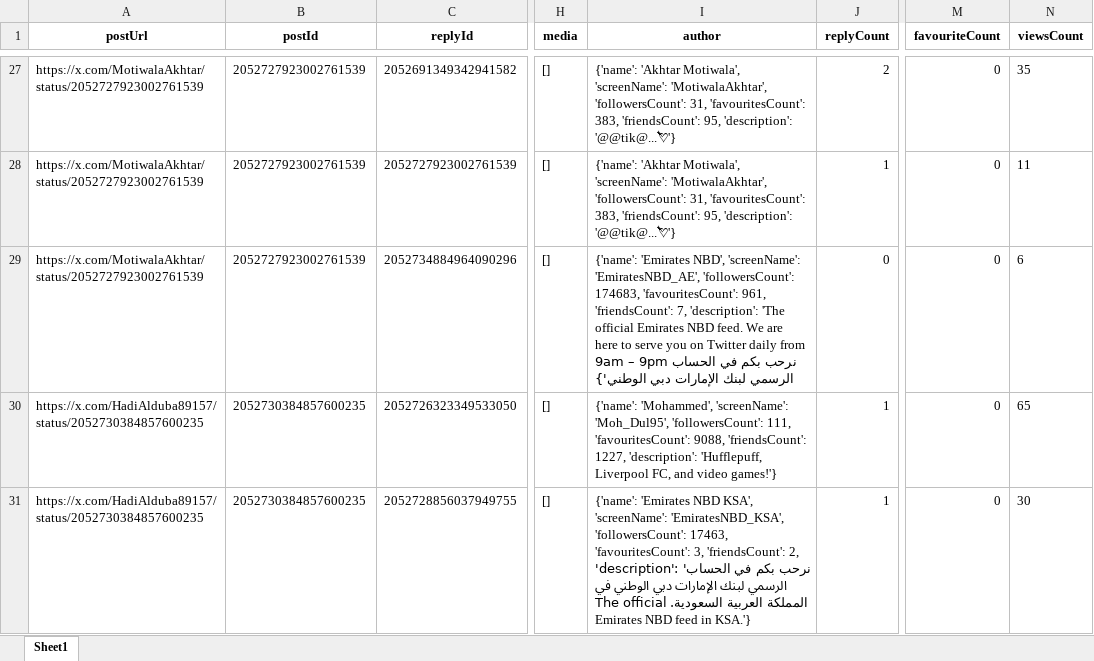
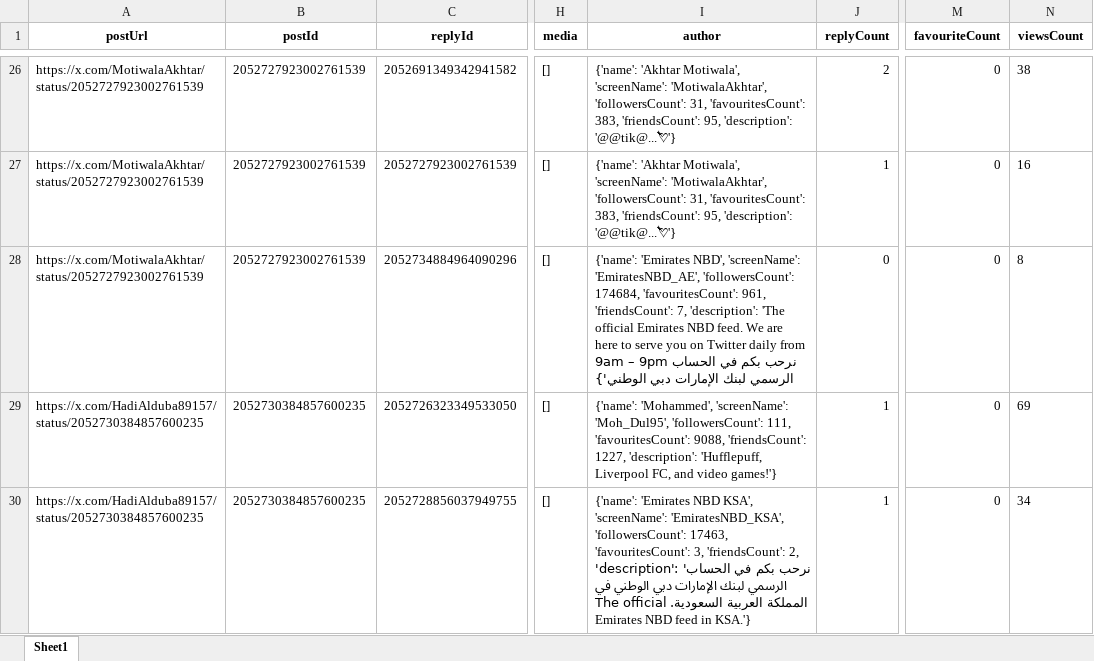
Before and after one commit to felixabraham670706/socialmedia, an Excel workbook: EI_ENDB_comments.xlsx, sheet Sheet1, drawn as a sheet; only a part is shown, gaps mark what is left out; values as stored, in another font and other column widths than the file's, no borders; addresses are those after the commit; the diff covers the shown part only; the diff names each change by its address in the sheet, - before the commit and + after, or states it on an @@ line.

```diff
--- a/EI_ENDB_comments.xlsx (sheet Sheet1)
+++ b/EI_ENDB_comments.xlsx (sheet Sheet1)
-N26 (viewsCount): 35
+N26 (viewsCount): 38
-N27 (viewsCount): 11
+N27 (viewsCount): 16
-I28 (author): …'EmiratesNBD_AE', 'followersCount': 174683, 'favouritesCount': 961,…
+I28 (author): …'EmiratesNBD_AE', 'followersCount': 174684, 'favouritesCount': 961,…
-N28 (viewsCount): 6
+N28 (viewsCount): 8
-N29 (viewsCount): 65
+N29 (viewsCount): 69
-N30 (viewsCount): 30
+N30 (viewsCount): 34
```
Also changed, not shown: 46 added rows, 23 removed rows, 1 moved row and 79 edited cells elsewhere in this sheet, EI_ENBD_3post.xlsx, EI_tweet.xlsx, 9 other files.
